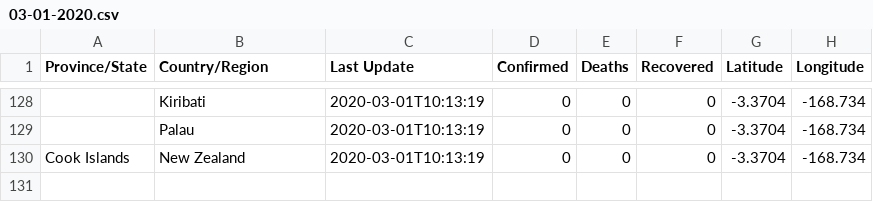
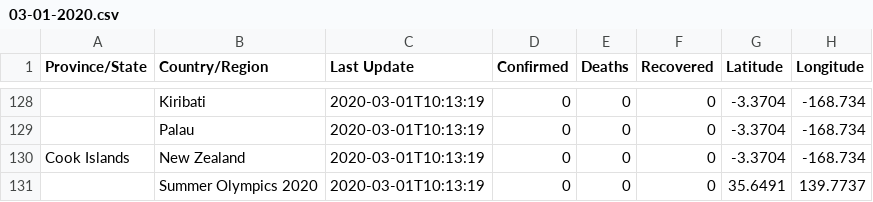
Before and after one commit to leafwind/COVID-19-Taiwan, a CSV file: csse_covid_19_data/csse_covid_19_daily_reports/03-01-2020.csv, drawn as a sheet; only a part is shown, gaps mark what is left out; the diff names each change by its address in the sheet, - before the commit and + after, or states it on an @@ line.

```diff
--- a/csse_covid_19_data/csse_covid_19_daily_reports/03-01-2020.csv
+++ b/csse_covid_19_data/csse_covid_19_daily_reports/03-01-2020.csv
+row 131:  | Summer Olympics 2020 | 2020-03-01T10:13:19 | 0 | 0 | 0 | 35.6491 | 139.7737
```
Also changed, not shown: csse_covid_19_data/csse_covid_19_daily_reports/03-02-2020.csv, csse_covid_19_data/csse_covid_19_daily_reports/03-03-2020.csv, 46 other files.
